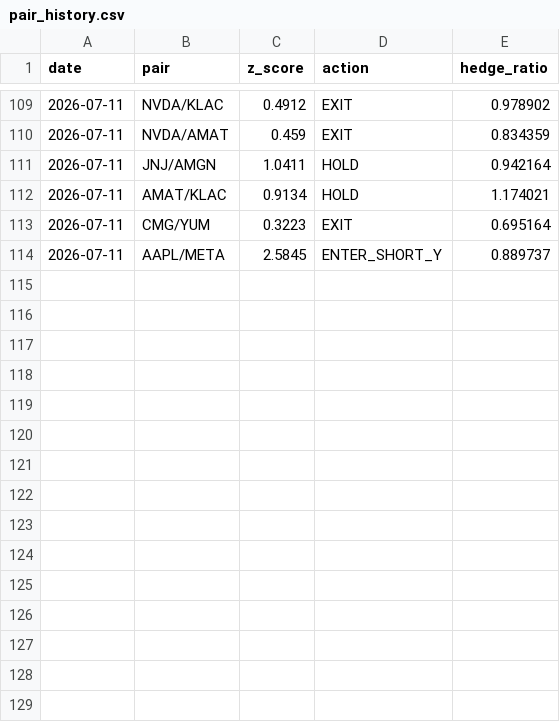
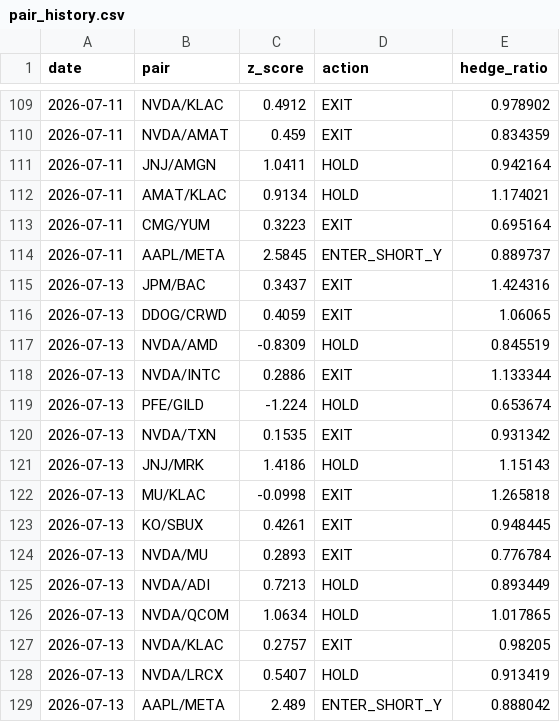
Before and after one commit to Southpaw3234/Quant-Terminal, a CSV file: data/stat_arb/pair_history.csv, drawn as a sheet; only a part is shown, gaps mark what is left out.

```diff
--- a/data/stat_arb/pair_history.csv
+++ b/data/stat_arb/pair_history.csv
@@ -114 +114,16 @@ date,pair,z_score,action,hedge_ratio
 2026-07-11,AAPL/META,2.5845,ENTER_SHORT_Y,0.889737
+2026-07-13,JPM/BAC,0.3437,EXIT,1.424316
+2026-07-13,DDOG/CRWD,0.4059,EXIT,1.06065
+2026-07-13,NVDA/AMD,-0.8309,HOLD,0.845519
+2026-07-13,NVDA/INTC,0.2886,EXIT,1.133344
+2026-07-13,PFE/GILD,-1.224,HOLD,0.653674
+2026-07-13,NVDA/TXN,0.1535,EXIT,0.931342
+2026-07-13,JNJ/MRK,1.4186,HOLD,1.15143
+2026-07-13,MU/KLAC,-0.0998,EXIT,1.265818
+2026-07-13,KO/SBUX,0.4261,EXIT,0.948445
+2026-07-13,NVDA/MU,0.2893,EXIT,0.776784
+2026-07-13,NVDA/ADI,0.7213,HOLD,0.893449
+2026-07-13,NVDA/QCOM,1.0634,HOLD,1.017865
+2026-07-13,NVDA/KLAC,0.2757,EXIT,0.98205
+2026-07-13,NVDA/LRCX,0.5407,HOLD,0.913419
+2026-07-13,AAPL/META,2.489,ENTER_SHORT_Y,0.888042
```
Also changed, not shown: data/paper_trades/trade_history.csv, data/predictions/pnl_history.csv, 28 other files.
